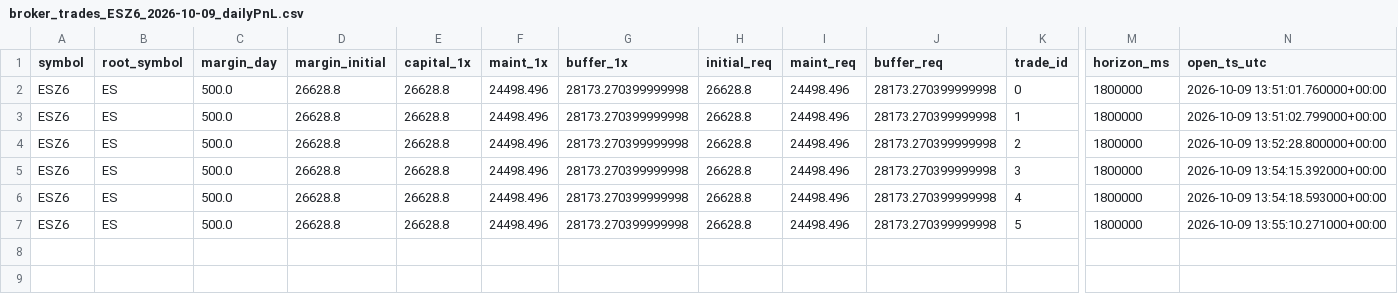
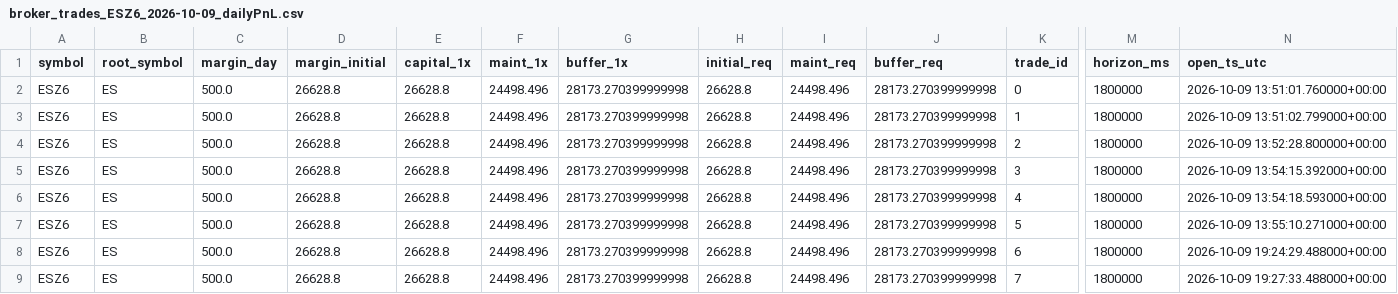
Before and after one commit to securitizer2021/qy-launchpad, a CSV file: broker_trades_ESZ6_2026-10-09_dailyPnL.csv, drawn as a sheet; only a part is shown, gaps mark what is left out; rows hold the shown columns only; the diff names each change by its address in the sheet, - before the commit and + after, or states it on an @@ line.

```diff
--- a/broker_trades_ESZ6_2026-10-09_dailyPnL.csv
+++ b/broker_trades_ESZ6_2026-10-09_dailyPnL.csv
+row 8: ESZ6 | ES | 500.0 | 26628.8 | 26628.8 | 24498.496 | 28173.270399999998 | 26628.8 | 24498.496 | 28173.270399999998 | 6 | 1800000 | 2026-10-09 19:24:29.488000+00:00
+row 9: ESZ6 | ES | 500.0 | 26628.8 | 26628.8 | 24498.496 | 28173.270399999998 | 26628.8 | 24498.496 | 28173.270399999998 | 7 | 1800000 | 2026-10-09 19:27:33.488000+00:00
```
Also changed, not shown: broker_trades_NQZ6_2026-10-09_dailyPnL.csv, 1 other file.
